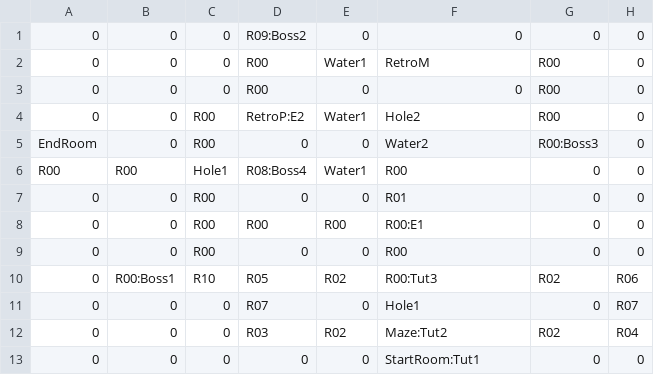
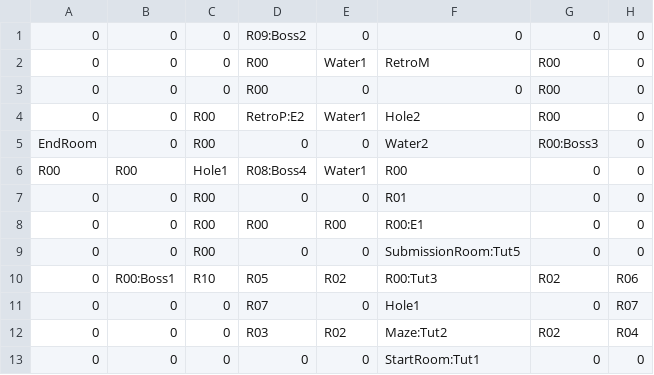
Before and after one commit to JustinDao/Escape, a CSV file: Escape/Content/Master.csv, drawn as a sheet.

```diff
--- a/Escape/Content/Master.csv
+++ b/Escape/Content/Master.csv
@@ -8,3 +8,3 @@ R00,R00,Hole1,R08:Boss4,Water1,R00,0,0
 0,0,R00,R00,R00,R00:E1,0,0
-0,0,R00,0,0,R00,0,0
+0,0,R00,0,0,SubmissionRoom:Tut5,0,0
 0,R00:Boss1,R10,R05,R02,R00:Tut3,R02,R06
```
Also changed, not shown: 7 other files.
